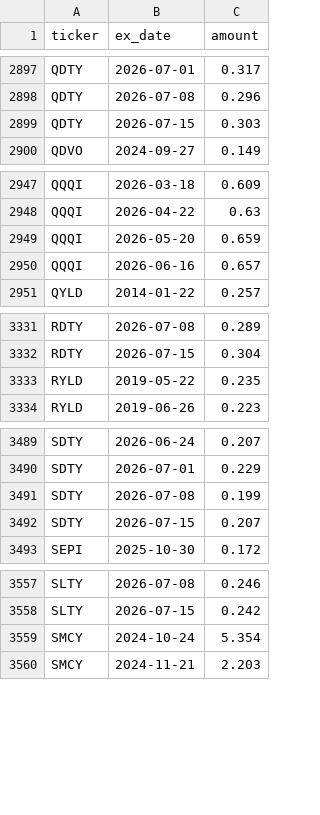
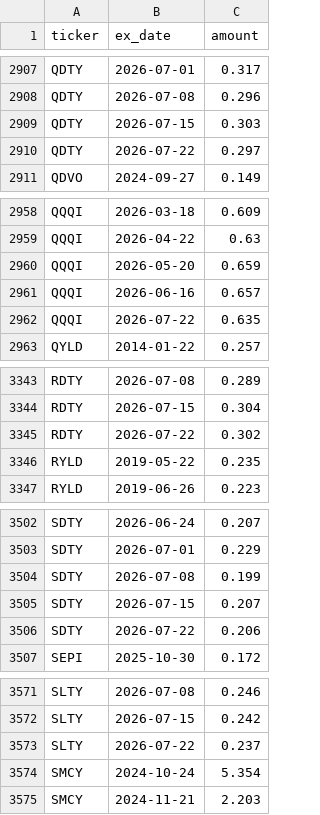
Before and after one commit to jimzucker/TrueYield, a CSV file: data/distributions_history.csv, drawn as a sheet; only a part is shown, gaps mark what is left out; the diff covers the shown part only.

```diff
--- a/data/distributions_history.csv
+++ b/data/distributions_history.csv
@@ -2899,2 +2909,3 @@ QDTY,2026-07-08,0.296
 QDTY,2026-07-15,0.303
+QDTY,2026-07-22,0.297
 QDVO,2024-09-27,0.149
@@ -2950,2 +2961,3 @@ QQQI,2026-05-20,0.659
 QQQI,2026-06-16,0.657
+QQQI,2026-07-22,0.635
 QYLD,2014-01-22,0.257
@@ -3332,2 +3344,3 @@ RDTY,2026-07-08,0.289
 RDTY,2026-07-15,0.304
+RDTY,2026-07-22,0.302
 RYLD,2019-05-22,0.235
@@ -3492,2 +3505,3 @@ SDTY,2026-07-08,0.199
 SDTY,2026-07-15,0.207
+SDTY,2026-07-22,0.206
 SEPI,2025-10-30,0.172
@@ -3558,2 +3572,3 @@ SLTY,2026-07-08,0.246
 SLTY,2026-07-15,0.242
+SLTY,2026-07-22,0.237
 SMCY,2024-10-24,5.354
```
Also changed, not shown: 16 added rows elsewhere in this file, data/roc_history.csv, 7 other files.
